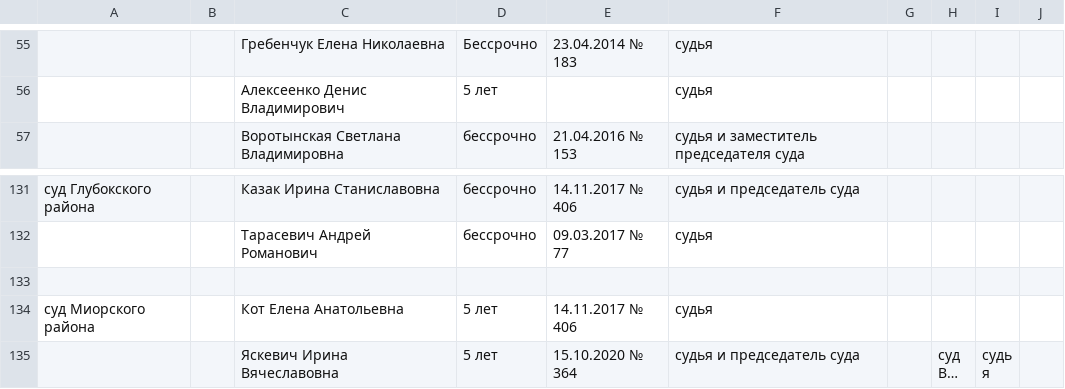
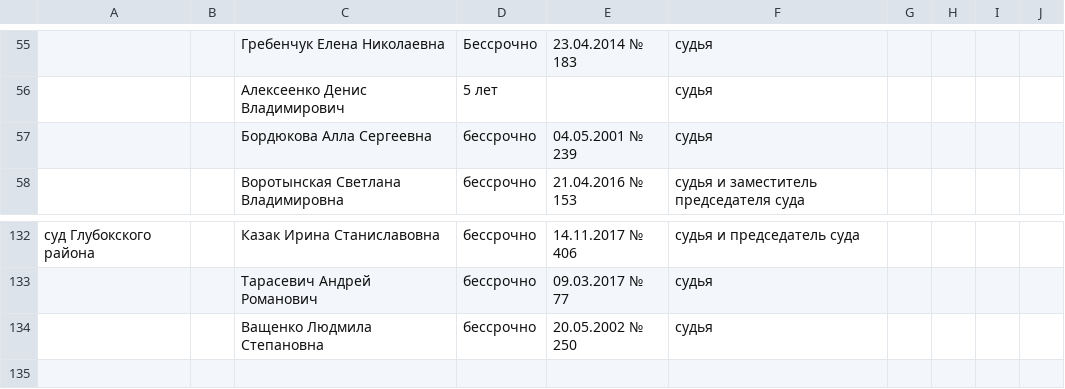
Before and after one commit to ZUBR-by/zubr-api, a CSV file: datasets/courts/history/02-vitebsk.csv, drawn as a sheet; only a part is shown, gaps mark what is left out; the shorter side is filled out with more unchanged rows; long unchanged cells end in ….

```diff
--- a/datasets/courts/history/02-vitebsk.csv
+++ b/datasets/courts/history/02-vitebsk.csv
@@ -59,2 +59,3 @@
 ,,Алексеенко Денис Владимирович,5 лет,,судья,,,,
+,,Бордюкова Алла Сергеевна,бессрочно,04.05.2001 № 239,судья,,,,
 ,,Воротынская Светлана Владимировна,бессрочно,21.04.2016  № 153,судья и заместитель председателя суда,,,,
@@ -140,2 +141,3 @@
 ,,Тарасевич Андрей Романович,бессрочно,09.03.2017 № 77,судья,,,,
+,,Ващенко Людмила Степановна,бессрочно,20.05.2002 № 250,судья,,,,
 ,,,,,,,,,
```
Also changed, not shown: datasets/courts/history/05-minsk.csv, datasets/courts/history/07-capital.csv, 4 other files.
